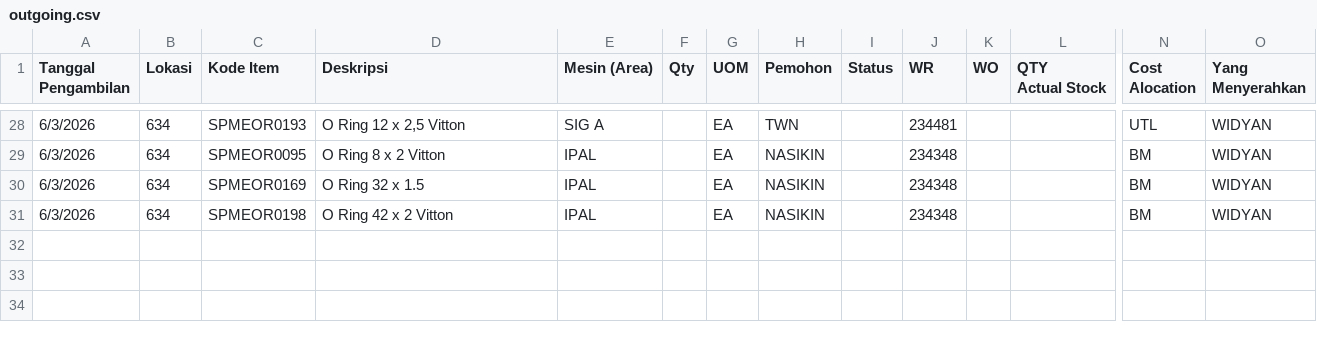
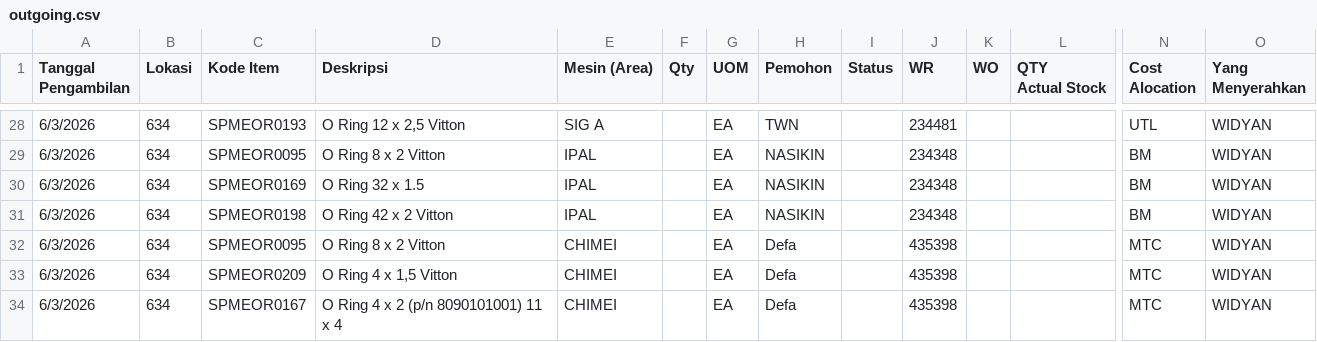
Before and after one commit to Ellangdion13/inventory-dashboard, a CSV file: data/outgoing.csv, drawn as a sheet; only a part is shown, gaps mark what is left out; rows hold the shown columns only; the diff names each change by its address in the sheet, - before the commit and + after, or states it on an @@ line.

Commit message:
Auto update inventory

```diff
--- a/data/outgoing.csv
+++ b/data/outgoing.csv
+row 32: 6/3/2026 | 634 | SPMEOR0095 | O Ring 8 x 2 Vitton | CHIMEI |  | EA | Defa |  | 435398 |  |  | MTC | WIDYAN
+row 33: 6/3/2026 | 634 | SPMEOR0209 | O Ring 4 x 1,5 Vitton | CHIMEI |  | EA | Defa |  | 435398 |  |  | MTC | WIDYAN
+row 34: 6/3/2026 | 634 | SPMEOR0167 | O Ring 4 x 2 (p/n 8090101001) 11 x 4 | CHIMEI |  | EA | Defa |  | 435398 |  |  | MTC | WIDYAN
```
